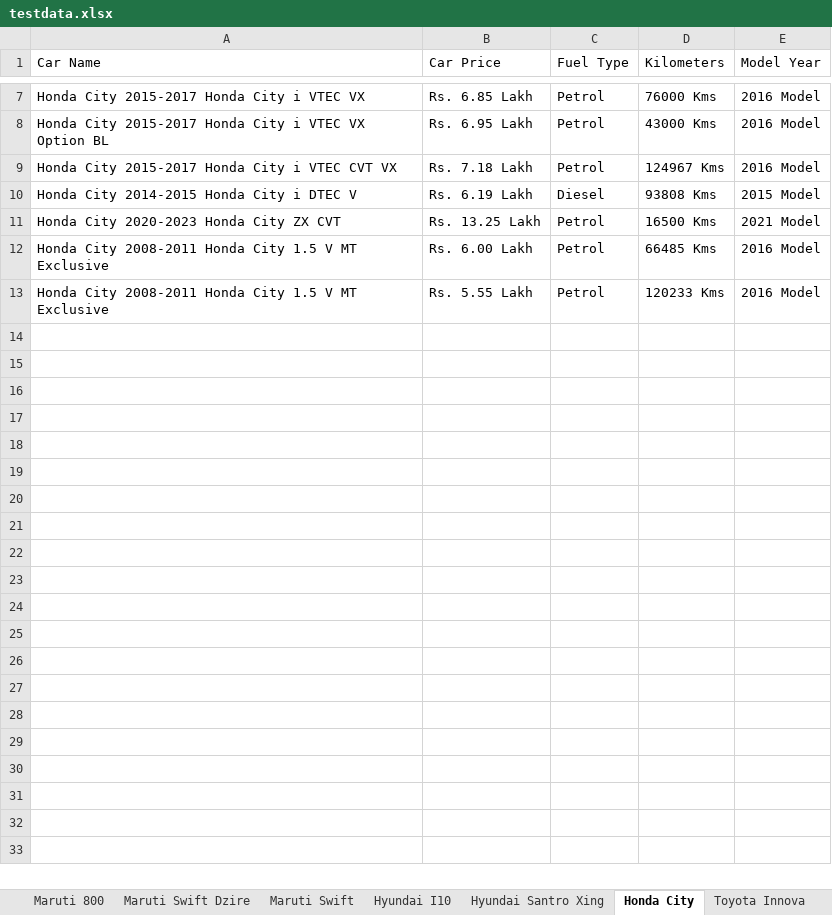
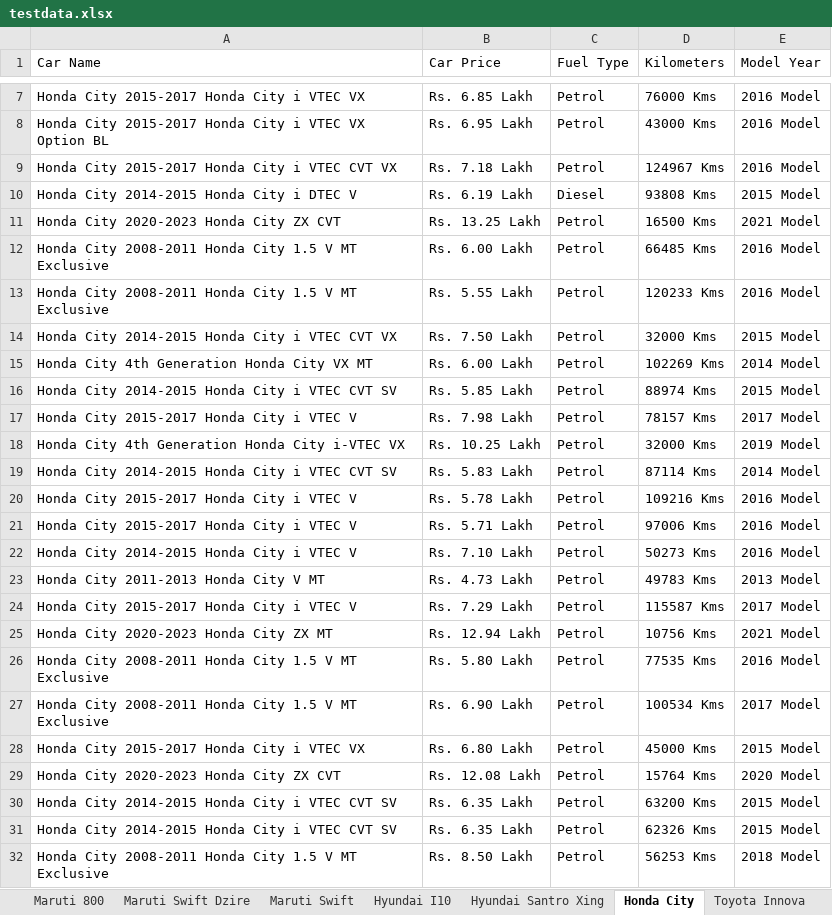
Before and after one commit to anandkumar01/Hackathon_Project, an Excel workbook: target/test-classes/testdata.xlsx, sheet Honda City, drawn as a sheet; only a part is shown, gaps mark what is left out; values as stored, in another font and other column widths than the file's, no borders; the diff covers the shown part only; the diff names each change by its address in the sheet, - before the commit and + after, or states it on an @@ line.

Commit message:
Selenium GRID implemented and Popular car model details updated

```diff
--- a/target/test-classes/testdata.xlsx (sheet Honda City)
+++ b/target/test-classes/testdata.xlsx (sheet Honda City)
+row 14: Honda City 2014-2015 Honda City i VTEC CVT VX | Rs. 7.50 Lakh | Petrol | 32000 Kms | 2015 Model
+row 15: Honda City 4th Generation Honda City VX MT | Rs. 6.00 Lakh | Petrol | 102269 Kms | 2014 Model
+row 16: Honda City 2014-2015 Honda City i VTEC CVT SV | Rs. 5.85 Lakh | Petrol | 88974 Kms | 2015 Model
+row 17: Honda City 2015-2017 Honda City i VTEC V | Rs. 7.98 Lakh | Petrol | 78157 Kms | 2017 Model
+row 18: Honda City 4th Generation Honda City i-VTEC VX | Rs. 10.25 Lakh | Petrol | 32000 Kms | 2019 Model
+row 19: Honda City 2014-2015 Honda City i VTEC CVT SV | Rs. 5.83 Lakh | Petrol | 87114 Kms | 2014 Model
+row 20: Honda City 2015-2017 Honda City i VTEC V | Rs. 5.78 Lakh | Petrol | 109216 Kms | 2016 Model
+row 21: Honda City 2015-2017 Honda City i VTEC V | Rs. 5.71 Lakh | Petrol | 97006 Kms | 2016 Model
+row 22: Honda City 2014-2015 Honda City i VTEC V | Rs. 7.10 Lakh | Petrol | 50273 Kms | 2016 Model
+row 23: Honda City 2011-2013 Honda City V MT | Rs. 4.73 Lakh | Petrol | 49783 Kms | 2013 Model
+row 24: Honda City 2015-2017 Honda City i VTEC V | Rs. 7.29 Lakh | Petrol | 115587 Kms | 2017 Model
+row 25: Honda City 2020-2023 Honda City ZX MT | Rs. 12.94 Lakh | Petrol | 10756 Kms | 2021 Model
+row 26: Honda City 2008-2011 Honda City 1.5 V MT Exclusive | Rs. 5.80 Lakh | Petrol | 77535 Kms | 2016 Model
+row 27: Honda City 2008-2011 Honda City 1.5 V MT Exclusive | Rs. 6.90 Lakh | Petrol | 100534 Kms | 2017 Model
+row 28: Honda City 2015-2017 Honda City i VTEC VX | Rs. 6.80 Lakh | Petrol | 45000 Kms | 2015 Model
+row 29: Honda City 2020-2023 Honda City ZX CVT | Rs. 12.08 Lakh | Petrol | 15764 Kms | 2020 Model
+row 30: Honda City 2014-2015 Honda City i VTEC CVT SV | Rs. 6.35 Lakh | Petrol | 63200 Kms | 2015 Model
+row 31: Honda City 2014-2015 Honda City i VTEC CVT SV | Rs. 6.35 Lakh | Petrol | 62326 Kms | 2015 Model
+row 32: Honda City 2008-2011 Honda City 1.5 V MT Exclusive | Rs. 8.50 Lakh | Petrol | 56253 Kms | 2018 Model
```
Also changed, not shown: 93 added rows elsewhere in this sheet, sheet Maruti Swift, sheet Maruti Swift Dzire, sheet Hyundai I10, sheet CarDetails, sheet HealthInsurance, sheet BikeDetails, 2 more sheets, 48 other files.
